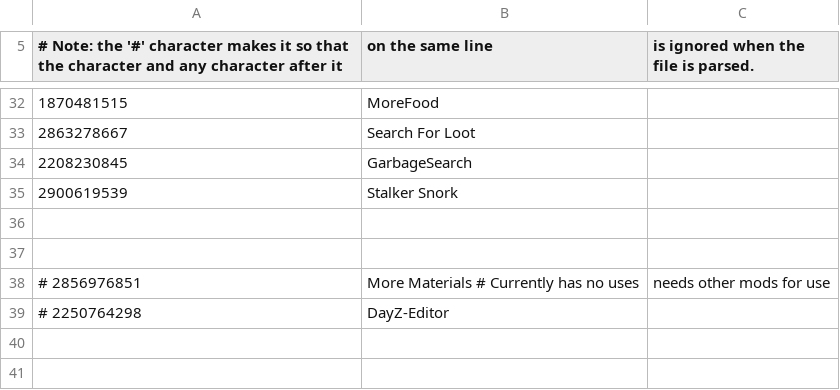
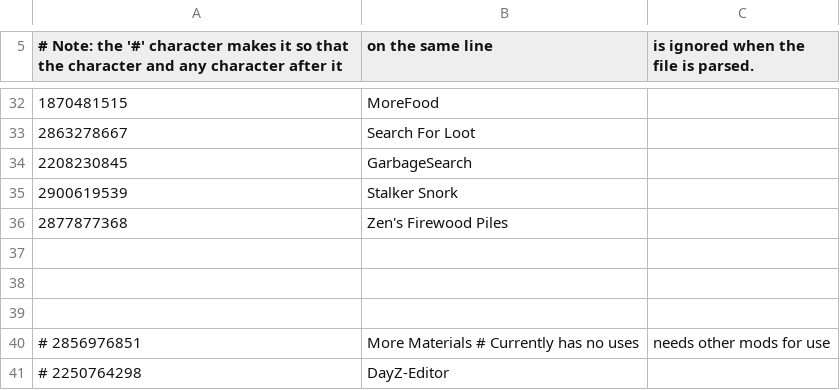
Before and after one commit to greenmatthew/DayZ-Server-Namalsk, a CSV file: modslist.csv, drawn as a sheet; only a part is shown, gaps mark what is left out; the diff names each change by its address in the sheet, - before the commit and + after, or states it on an @@ line.

Commit message:
Added Zen's Firewood Piles.

```diff
--- a/modslist.csv
+++ b/modslist.csv
+row 36: 2877877368 | Zen's Firewood Piles
+row 37: (empty)
```
Also changed, not shown: 2 other files.
